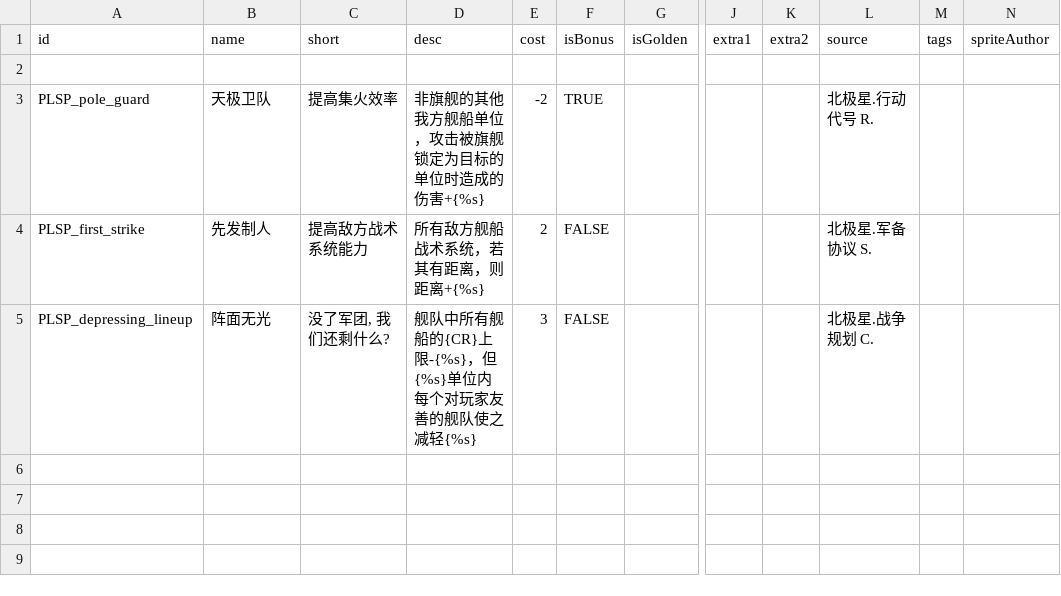
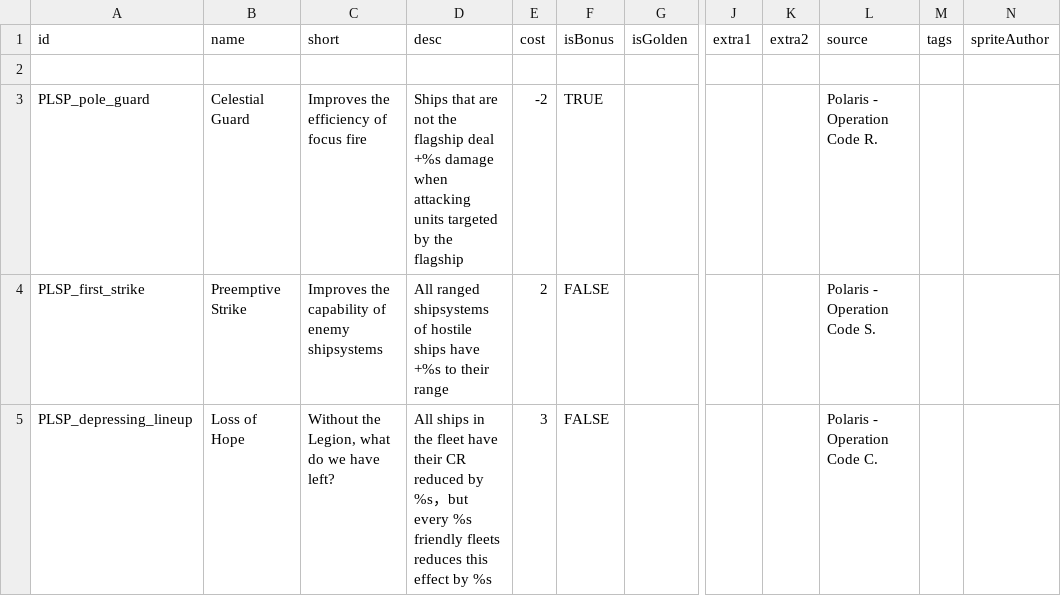
Before and after one commit to Iriscoral/StarsectorPolaris, a CSV file: data/campaign/UNGP_rules_ENG.csv, drawn as a sheet; only a part is shown, gaps mark what is left out; the diff names each change by its address in the sheet, - before the commit and + after, or states it on an @@ line.

```diff
--- a/data/campaign/UNGP_rules_ENG.csv
+++ b/data/campaign/UNGP_rules_ENG.csv
-B3 (name): 天极卫队
+B3 (name): Celestial Guard
-C3 (short): 提高集火效率
+C3 (short): Improves the efficiency of focus fire
-D3 (desc): 非旗舰的其他我方舰船单位，攻击被旗舰锁定为目标的单位时造成的伤害+{%s}
+D3 (desc): Ships that are not the flagship deal +%s damage when attacking units targeted by the flagship
-L3 (source): 北极星.行动代号 R.
+L3 (source): Polaris - Operation Code R.
-B4 (name): 先发制人
+B4 (name): Preemptive Strike
-C4 (short): 提高敌方战术系统能力
+C4 (short): Improves the capability of enemy shipsystems
-D4 (desc): 所有敌方舰船战术系统，若其有距离，则距离+{%s}
+D4 (desc): All ranged shipsystems of hostile ships have +%s to their range
-L4 (source): 北极星.军备协议 S.
+L4 (source): Polaris - Operation Code S.
-B5 (name): 阵面无光
+B5 (name): Loss of Hope
-C5 (short): 没了军团, 我们还剩什么?
+C5 (short): Without the Legion, what do we have left?
-D5 (desc): 舰队中所有舰船的{CR}上限-{%s}，但{%s}单位内每个对玩家友善的舰队使之减轻{%s}
+D5 (desc): All ships in the fleet have their CR reduced by %s，but every %s friendly fleets reduces this effect by %s
-L5 (source): 北极星.战争规划 C.
+L5 (source): Polaris - Operation Code C.
```
Also changed, not shown: data/campaign/industries_ENG.csv, data/campaign/rules_ENG.csv, 7 other files.
